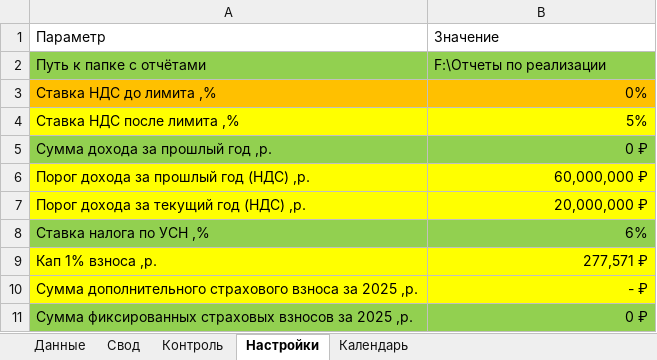
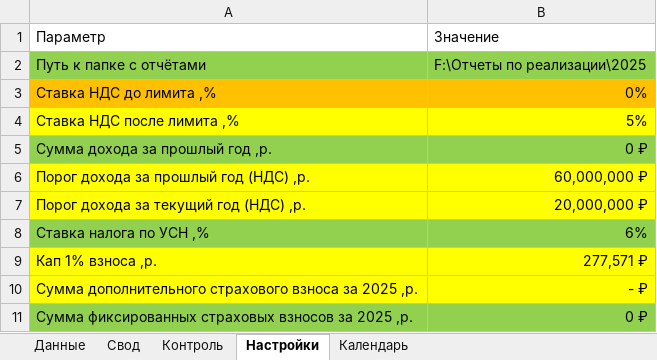
Before and after one commit to bulychev76/AOTC, an Excel workbook: WB_nalog_USN_NDS.xlsx, sheet Настройки, drawn as a sheet; values as stored, in another font and other column widths than the file's, no borders; charts and pictures not drawn; the diff names each change by its address in the sheet, - before the commit and + after, or states it on an @@ line.

```diff
--- a/WB_nalog_USN_NDS.xlsx (sheet Настройки)
+++ b/WB_nalog_USN_NDS.xlsx (sheet Настройки)
-B2: F:\Отчеты по реализации
+B2: F:\Отчеты по реализации\2025
```
Also changed, not shown: WB_nalog_USN_NDS.xlsm, 1 other file.
